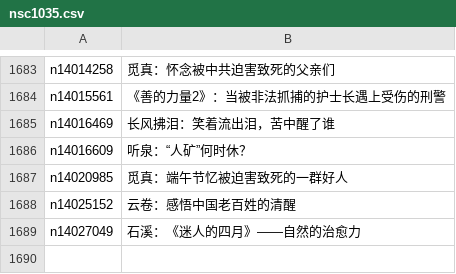
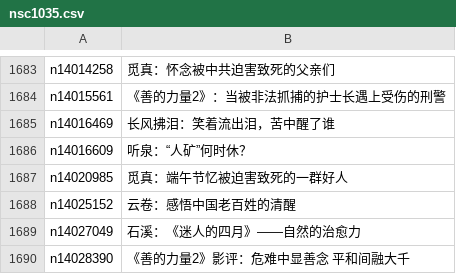
Before and after one commit to epic-marker/epoch-comment, a CSV file: indexes/nsc1035.csv, drawn as a sheet; only a part is shown, gaps mark what is left out; the diff names each change by its address in the sheet, - before the commit and + after, or states it on an @@ line.

```diff
--- a/indexes/nsc1035.csv
+++ b/indexes/nsc1035.csv
+row 1690: n14028390 | 《善的力量2》影评：危难中显善念 平和间融大千
```
Also changed, not shown: indexes/nsc1025.csv, 19 other files.
